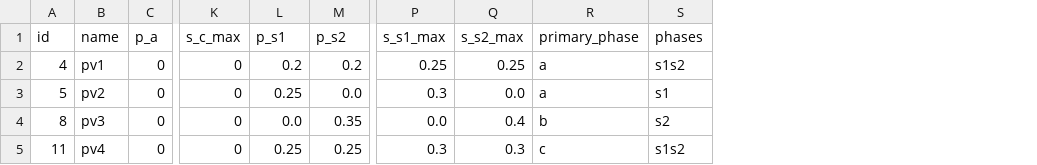
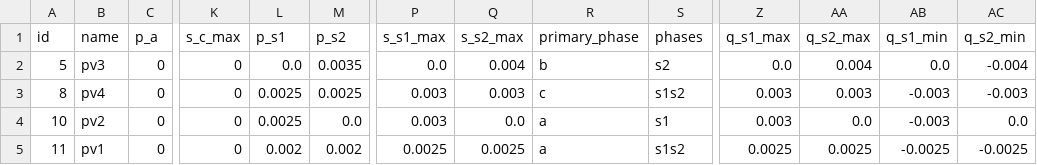
Before and after one commit to GRIDAPPSD/distopf, a CSV file: src/distopf/cases/csv/triplex_pv/gen_data.csv, drawn as a sheet; only a part is shown, gaps mark what is left out; removed rows and columns are numbered as before the commit, all else as after; rows hold the shown columns only; the diff names each change by its address in the sheet, - before the commit and + after, or states it on an @@ line.

Commit message:
triplex csv changes

```diff
--- a/src/distopf/cases/csv/triplex_pv/gen_data.csv
+++ b/src/distopf/cases/csv/triplex_pv/gen_data.csv
+column Z (q_s1_max), rows 2-3: 0.0 | 0.003; row 5: 0.0025
+column AA (q_s2_max), rows 2-3: 0.004 | 0.003; row 5: 0.0025
+column AB (q_s1_min), rows 2-3: 0.0 | -0.003; row 5: -0.0025
+column AC (q_s2_min), rows 2-3: -0.004 | -0.003; row 5: -0.0025
-row 2: 4 | pv1 | 0 | 0 | 0.2 | 0.2 | 0.25 | 0.25 | a | s1s2
-B2 (name): pv2
+B2 (name): pv3
-L2 (p_s1): 0.25
+L2 (p_s1): 0.0
-M2 (p_s2): 0.0
+M2 (p_s2): 0.0035
-P2 (s_s1_max): 0.3
+P2 (s_s1_max): 0.0
-Q2 (s_s2_max): 0.0
+Q2 (s_s2_max): 0.004
-R2 (primary_phase): a
+R2 (primary_phase): b
-S2 (phases): s1
+S2 (phases): s2
-B3 (name): pv3
+B3 (name): pv4
-L3 (p_s1): 0.0
+L3 (p_s1): 0.0025
-M3 (p_s2): 0.35
+M3 (p_s2): 0.0025
-P3 (s_s1_max): 0.0
+P3 (s_s1_max): 0.003
-Q3 (s_s2_max): 0.4
+Q3 (s_s2_max): 0.003
-R3 (primary_phase): b
+R3 (primary_phase): c
-S3 (phases): s2
+S3 (phases): s1s2
+row 4: 10 | pv2 | 0 | 0 | 0.0025 | 0.0 | 0.003 | 0.0 | a | s1 | 0.003 | 0.0 | -0.003 | 0.0
-B5 (name): pv4
+B5 (name): pv1
-L5 (p_s1): 0.25
+L5 (p_s1): 0.002
-M5 (p_s2): 0.25
+M5 (p_s2): 0.002
-P5 (s_s1_max): 0.3
+P5 (s_s1_max): 0.0025
-Q5 (s_s2_max): 0.3
+Q5 (s_s2_max): 0.0025
-R5 (primary_phase): c
+R5 (primary_phase): a
```
Also changed, not shown: src/distopf/cases/csv/triplex_pv/branch_data.csv, src/distopf/cases/csv/triplex_pv/bus_data.csv.
